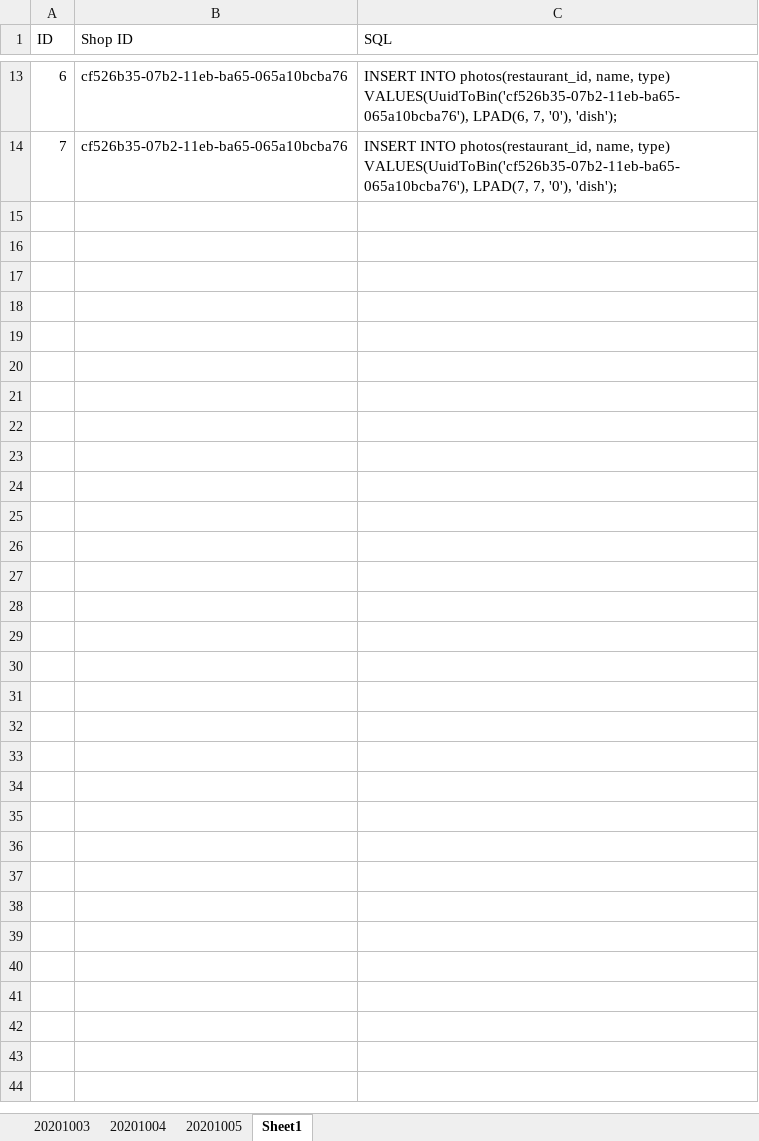
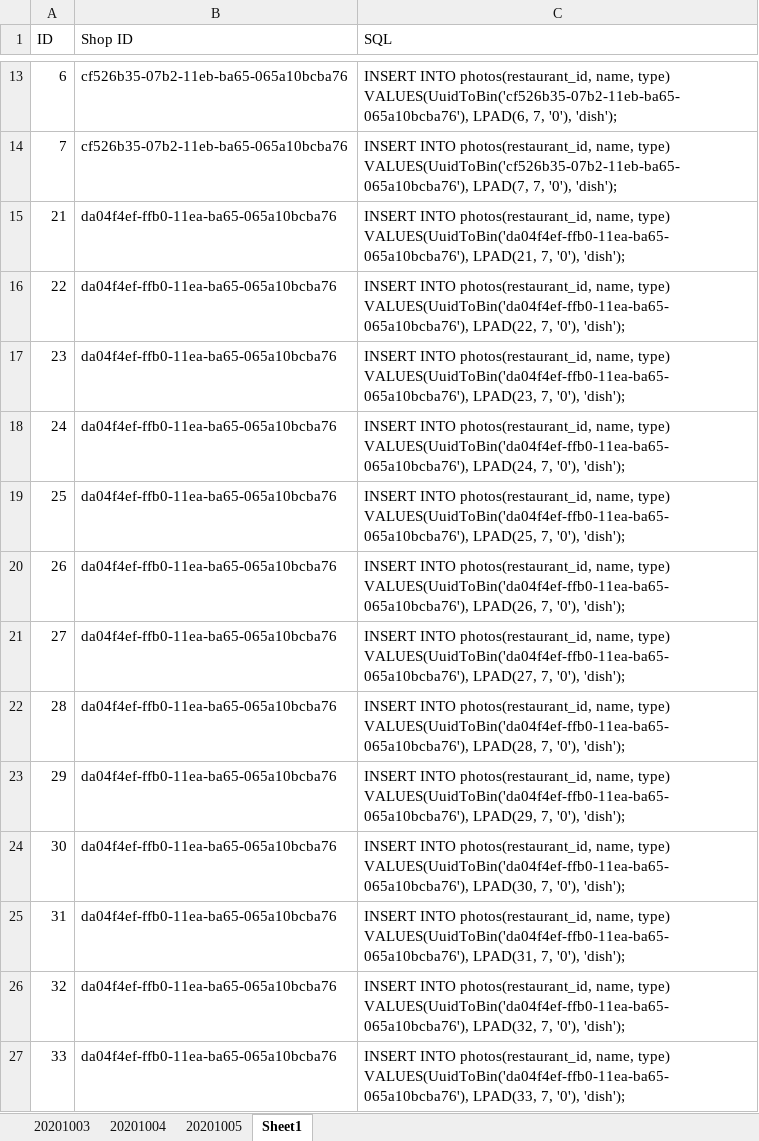
Before and after one commit to yumaeda/tokyo-takeout-db, an Excel workbook: Image_Insert_SQL_Generator.xlsx, sheet Sheet1, drawn as a sheet; only a part is shown, gaps mark what is left out; values as stored, in another font and other column widths than the file's, no borders; the diff names each change by its address in the sheet, - before the commit and + after, or states it on an @@ line.

Commit message:
Add SQL for inserting dish photos

```diff
--- a/Image_Insert_SQL_Generator.xlsx (sheet Sheet1)
+++ b/Image_Insert_SQL_Generator.xlsx (sheet Sheet1)
+row 15: 21 | da04f4ef-ffb0-11ea-ba65-065a10bcba76 | INSERT INTO photos(restaurant_id, name, type) VALUES(UuidToBin('da04f4ef-ffb0-11ea-ba65-065a10bcba76'), LPAD(21, 7, '0'), 'dish');
+row 16: 22 | da04f4ef-ffb0-11ea-ba65-065a10bcba76 | INSERT INTO photos(restaurant_id, name, type) VALUES(UuidToBin('da04f4ef-ffb0-11ea-ba65-065a10bcba76'), LPAD(22, 7, '0'), 'dish');
+row 17: 23 | da04f4ef-ffb0-11ea-ba65-065a10bcba76 | INSERT INTO photos(restaurant_id, name, type) VALUES(UuidToBin('da04f4ef-ffb0-11ea-ba65-065a10bcba76'), LPAD(23, 7, '0'), 'dish');
+row 18: 24 | da04f4ef-ffb0-11ea-ba65-065a10bcba76 | INSERT INTO photos(restaurant_id, name, type) VALUES(UuidToBin('da04f4ef-ffb0-11ea-ba65-065a10bcba76'), LPAD(24, 7, '0'), 'dish');
+row 19: 25 | da04f4ef-ffb0-11ea-ba65-065a10bcba76 | INSERT INTO photos(restaurant_id, name, type) VALUES(UuidToBin('da04f4ef-ffb0-11ea-ba65-065a10bcba76'), LPAD(25, 7, '0'), 'dish');
+row 20: 26 | da04f4ef-ffb0-11ea-ba65-065a10bcba76 | INSERT INTO photos(restaurant_id, name, type) VALUES(UuidToBin('da04f4ef-ffb0-11ea-ba65-065a10bcba76'), LPAD(26, 7, '0'), 'dish');
+row 21: 27 | da04f4ef-ffb0-11ea-ba65-065a10bcba76 | INSERT INTO photos(restaurant_id, name, type) VALUES(UuidToBin('da04f4ef-ffb0-11ea-ba65-065a10bcba76'), LPAD(27, 7, '0'), 'dish');
+row 22: 28 | da04f4ef-ffb0-11ea-ba65-065a10bcba76 | INSERT INTO photos(restaurant_id, name, type) VALUES(UuidToBin('da04f4ef-ffb0-11ea-ba65-065a10bcba76'), LPAD(28, 7, '0'), 'dish');
+row 23: 29 | da04f4ef-ffb0-11ea-ba65-065a10bcba76 | INSERT INTO photos(restaurant_id, name, type) VALUES(UuidToBin('da04f4ef-ffb0-11ea-ba65-065a10bcba76'), LPAD(29, 7, '0'), 'dish');
+row 24: 30 | da04f4ef-ffb0-11ea-ba65-065a10bcba76 | INSERT INTO photos(restaurant_id, name, type) VALUES(UuidToBin('da04f4ef-ffb0-11ea-ba65-065a10bcba76'), LPAD(30, 7, '0'), 'dish');
+row 25: 31 | da04f4ef-ffb0-11ea-ba65-065a10bcba76 | INSERT INTO photos(restaurant_id, name, type) VALUES(UuidToBin('da04f4ef-ffb0-11ea-ba65-065a10bcba76'), LPAD(31, 7, '0'), 'dish');
+row 26: 32 | da04f4ef-ffb0-11ea-ba65-065a10bcba76 | INSERT INTO photos(restaurant_id, name, type) VALUES(UuidToBin('da04f4ef-ffb0-11ea-ba65-065a10bcba76'), LPAD(32, 7, '0'), 'dish');
+row 27: 33 | da04f4ef-ffb0-11ea-ba65-065a10bcba76 | INSERT INTO photos(restaurant_id, name, type) VALUES(UuidToBin('da04f4ef-ffb0-11ea-ba65-065a10bcba76'), LPAD(33, 7, '0'), 'dish');
```
